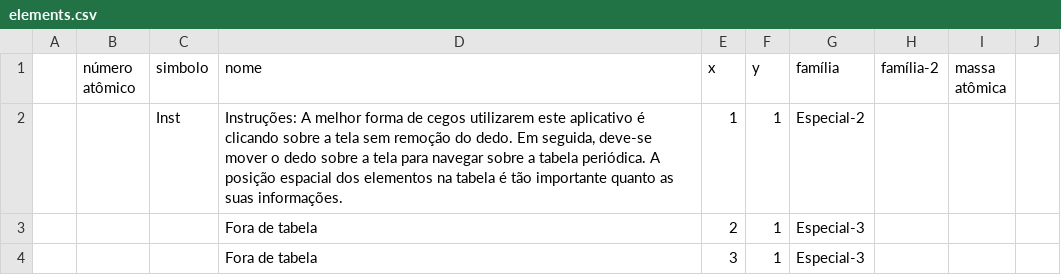
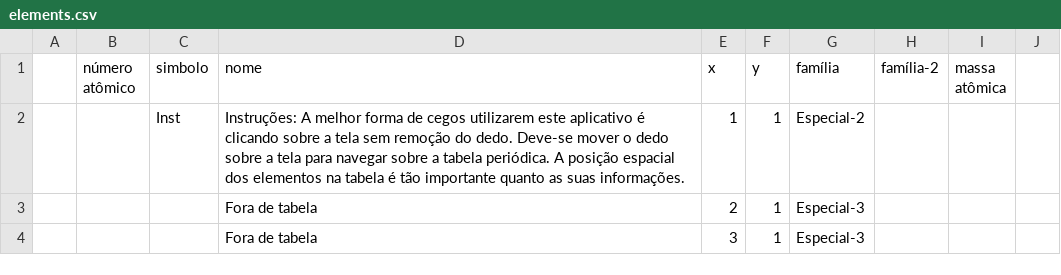
Before and after one commit to Caeci-Alchimia/caeci-web, a CSV file: data/elements.csv, drawn as a sheet; only a part is shown.

Commit message:
teste

```diff
--- a/data/elements.csv
+++ b/data/elements.csv
@@ -1,3 +1,3 @@
 ;número atômico; simbolo; nome; x; y; família;família-2; massa atômica;
-;	 ;Inst;Instruções: A melhor forma de cegos utilizarem este aplicativo é clicando sobre a tela sem remoção do dedo. Em seguida, deve-se mover o dedo sobre a tela para navegar sobre a tabela periódica. A posição espacial dos elementos na tabela é tão importante quanto as suas informações.				  ;1  ;1	;Especial-2			;									;	  ;	;
+;	 ;Inst;Instruções: A melhor forma de cegos utilizarem este aplicativo é clicando sobre a tela sem remoção do dedo. Deve-se mover o dedo sobre a tela para navegar sobre a tabela periódica. A posição espacial dos elementos na tabela é tão importante quanto as suas informações.				  ;1  ;1	;Especial-2			;									;	  ;	;
 ;	 ;	  ;	Fora de tabela ;2  ;1	;Especial-3	;									;	  ;	;
```
